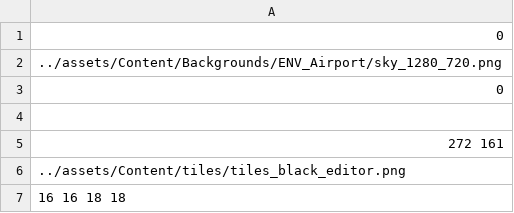
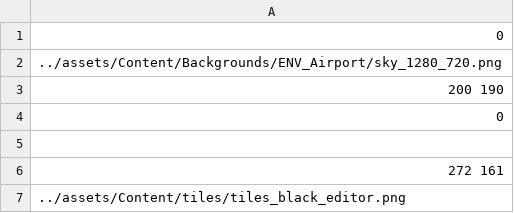
Before and after one commit to andrewknoll/speedyrunners, a CSV file: Speedyrunners/assets/levels/airport.csv, drawn as a sheet; only a part is shown; the shorter side is filled out with more unchanged rows.

Commit message:
airport fix

```diff
--- a/Speedyrunners/assets/levels/airport.csv
+++ b/Speedyrunners/assets/levels/airport.csv
@@ -2,2 +2,3 @@
 ../assets/Content/Backgrounds/ENV_Airport/sky_1280_720.png
+200 190
 0
```
Also changed, not shown: 1 other file.
